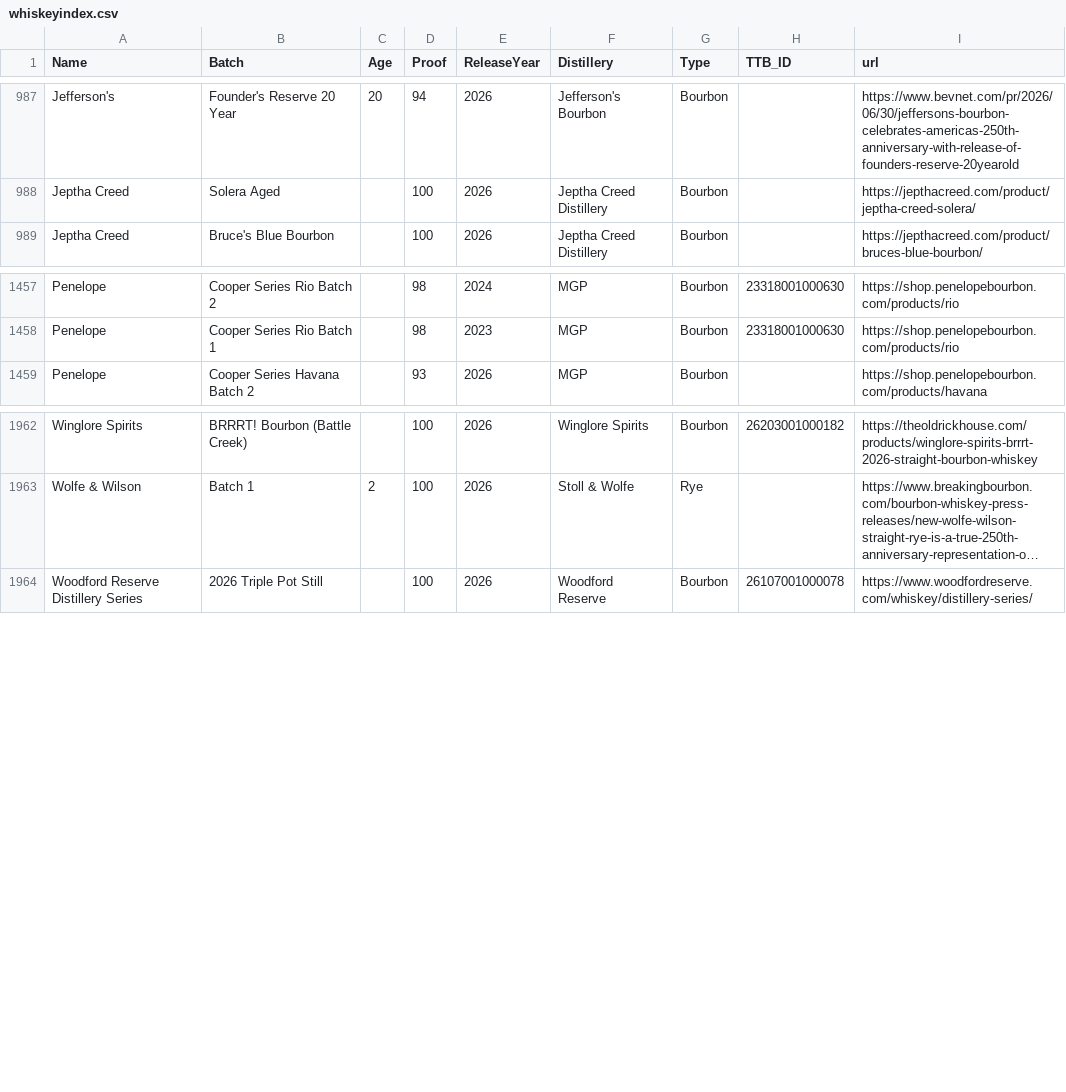
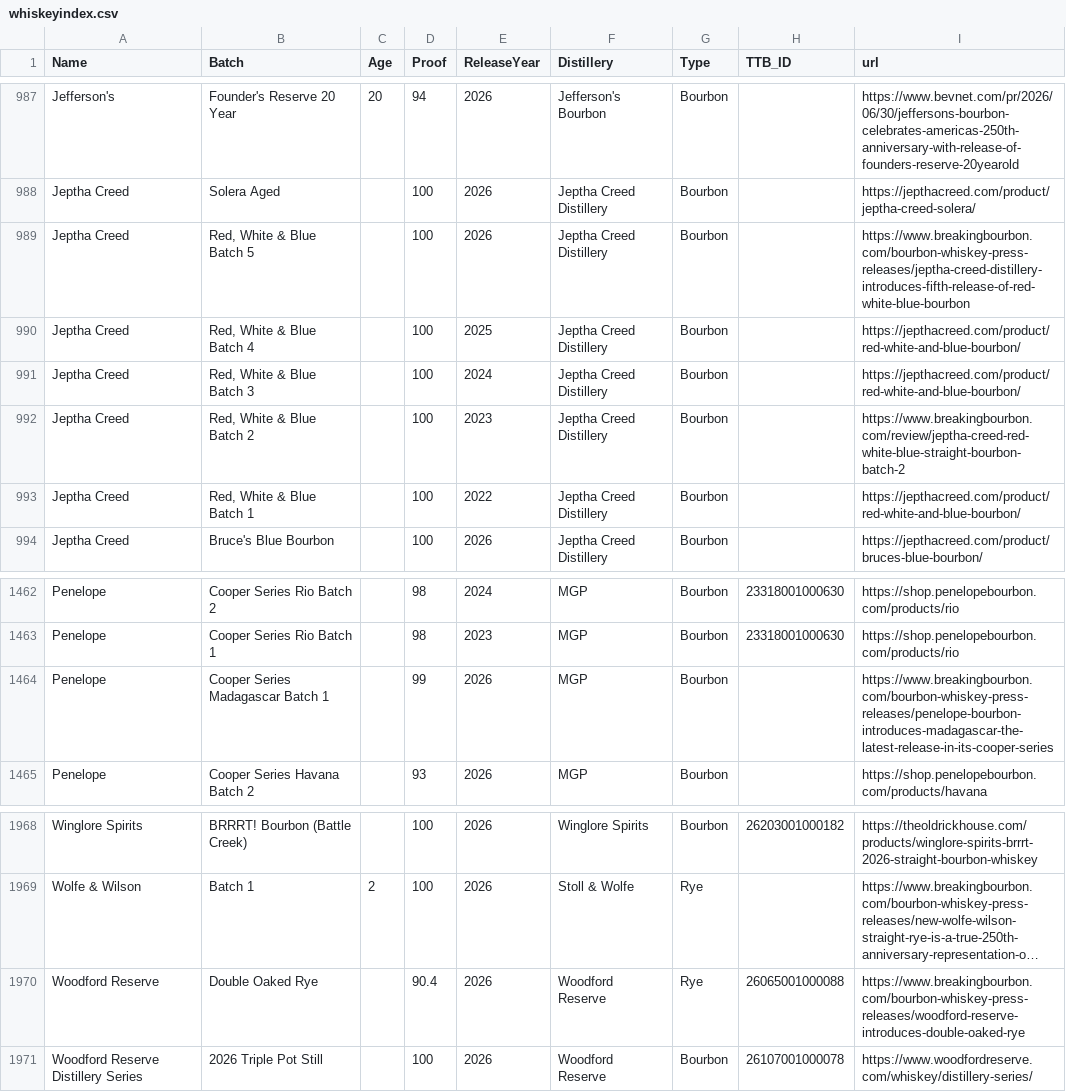
Before and after one commit to weshaggard/whiskeyproofs, a CSV file: _data/whiskeyindex.csv, drawn as a sheet; only a part is shown, gaps mark what is left out; long unchanged cells end in …; the diff names each change by its address in the sheet, - before the commit and + after, or states it on an @@ line.

```diff
--- a/_data/whiskeyindex.csv
+++ b/_data/whiskeyindex.csv
+row 989: Jeptha Creed | Red, White & Blue Batch 5 |  | 100 | 2026 | Jeptha Creed Distillery | Bourbon |  | https://www.breakingbourbon.com/bourbon-whiskey-press-releases/jeptha-creed-distillery-introduces-fifth-release-of-red-white-blue-bourbon
+row 990: Jeptha Creed | Red, White & Blue Batch 4 |  | 100 | 2025 | Jeptha Creed Distillery | Bourbon |  | https://jepthacreed.com/product/red-white-and-blue-bourbon/
+row 991: Jeptha Creed | Red, White & Blue Batch 3 |  | 100 | 2024 | Jeptha Creed Distillery | Bourbon |  | https://jepthacreed.com/product/red-white-and-blue-bourbon/
+row 992: Jeptha Creed | Red, White & Blue Batch 2 |  | 100 | 2023 | Jeptha Creed Distillery | Bourbon |  | https://www.breakingbourbon.com/review/jeptha-creed-red-white-blue-straight-bourbon-batch-2
+row 993: Jeptha Creed | Red, White & Blue Batch 1 |  | 100 | 2022 | Jeptha Creed Distillery | Bourbon |  | https://jepthacreed.com/product/red-white-and-blue-bourbon/
+row 1464: Penelope | Cooper Series Madagascar Batch 1 |  | 99 | 2026 | MGP | Bourbon |  | https://www.breakingbourbon.com/bourbon-whiskey-press-releases/penelope-bourbon-introduces-madagascar-the-latest-release-in-its-cooper-series
+row 1970: Woodford Reserve | Double Oaked Rye |  | 90.4 | 2026 | Woodford Reserve | Rye | 26065001000088 | https://www.breakingbourbon.com/bourbon-whiskey-press-releases/woodford-reserve-introduces-double-oaked-rye
```
